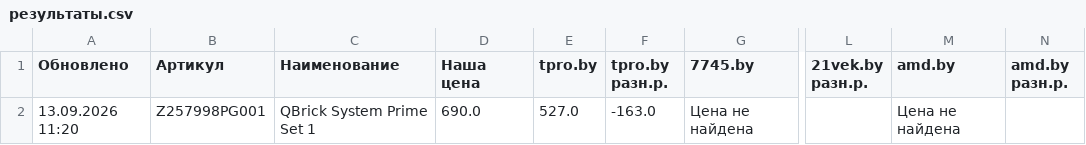
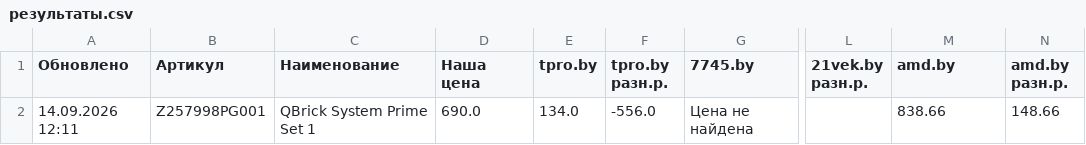
Before and after one commit to martysenses/price-monitor, a CSV file: результаты.csv, drawn as a sheet; only a part is shown, gaps mark what is left out; the diff names each change by its address in the sheet, - before the commit and + after, or states it on an @@ line.

```diff
--- a/результаты.csv
+++ b/результаты.csv
-A2 (Обновлено): 13.09.2026 11:20
+A2 (Обновлено): 14.09.2026 12:11
-E2 (tpro.by): 527.0
+E2 (tpro.by): 134.0
-F2 (tpro.by разн.р.): -163.0
+F2 (tpro.by разн.р.): -556.0
-M2 (amd.by): Цена не найдена
+M2 (amd.by): 838.66
-N2 (amd.by разн.р.): (empty)
+N2 (amd.by разн.р.): 148.66
```
Also changed, not shown: 2 other files.
